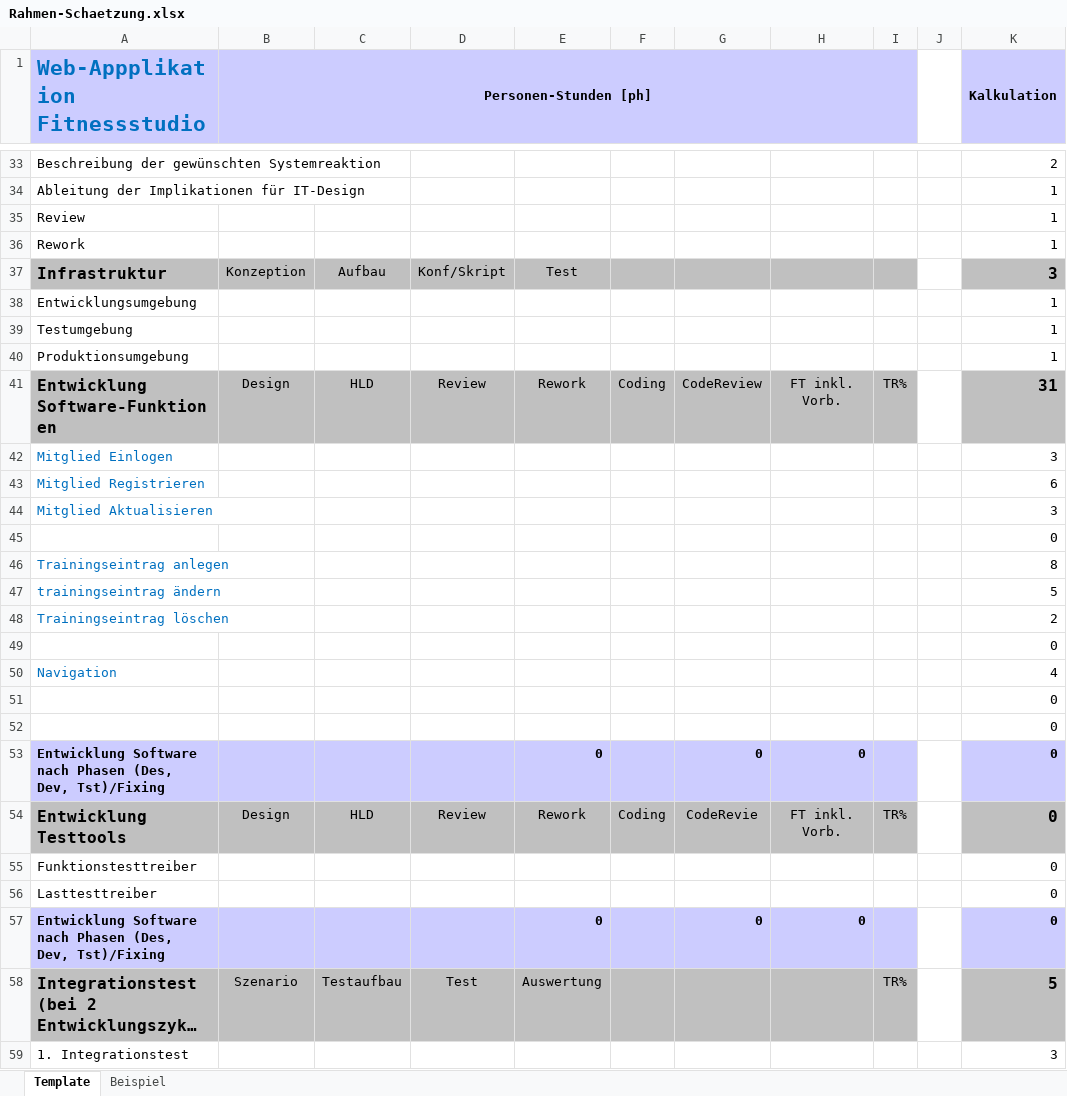
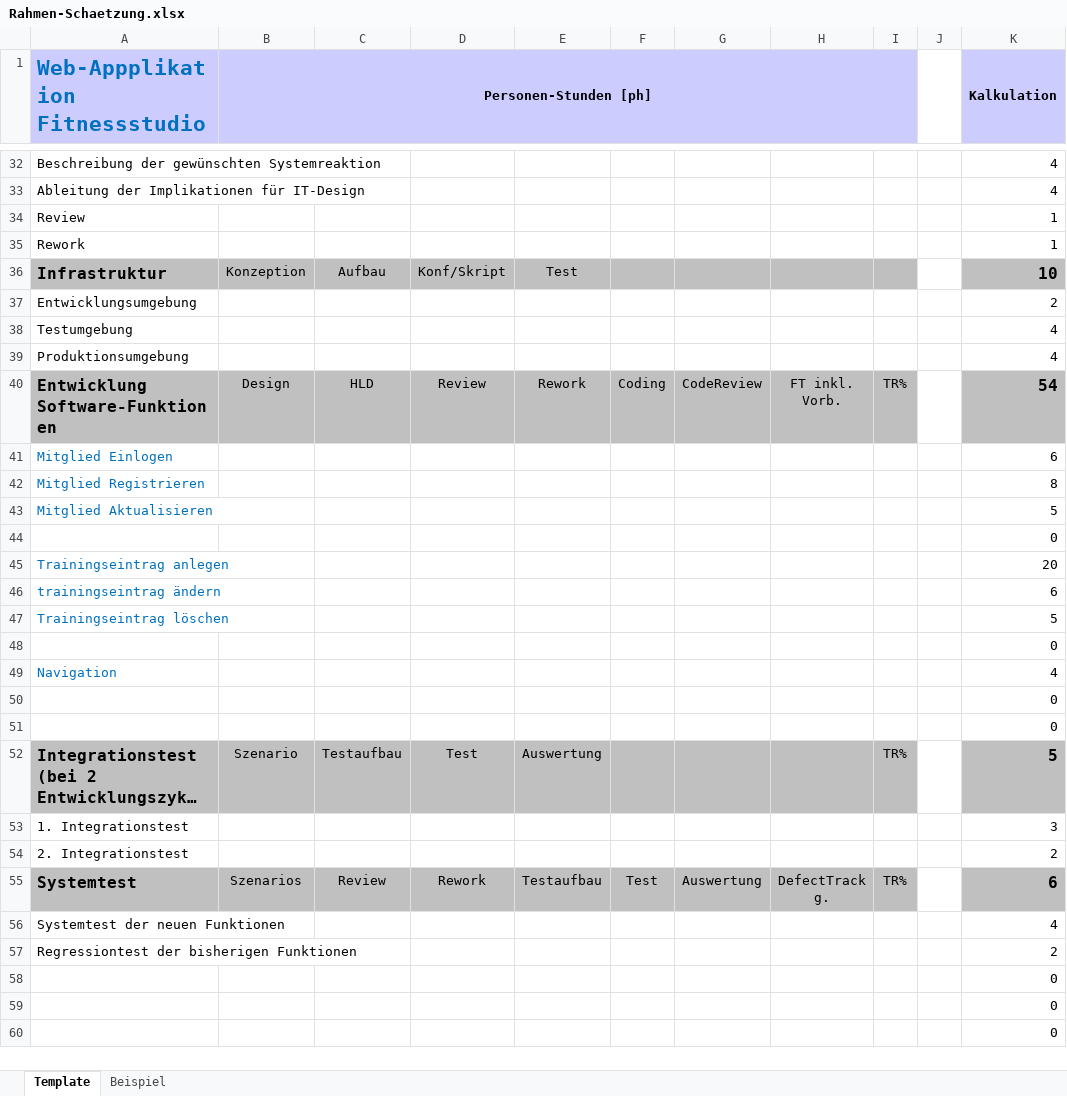
Before and after one commit to BenjaminS01/IT-Projekt, an Excel workbook: docu/Rahmen-Schaetzung.xlsx, sheet Template, drawn as a sheet; only a part is shown, gaps mark what is left out; the shorter side is filled out with more unchanged rows; long unchanged cells end in …; values as stored, in another font and other column widths than the file's, no borders; removed rows and columns are numbered as before the commit, all else as after; the diff covers the shown part only; the diff names each change by its address in the sheet, - before the commit and + after, or states it on an @@ line.

```diff
--- a/docu/Rahmen-Schaetzung.xlsx (sheet Template)
+++ b/docu/Rahmen-Schaetzung.xlsx (sheet Template)
-K32 (Kalkulation): 2
+K32 (Kalkulation): 4
-K33 (Kalkulation): 1
+K33 (Kalkulation): 4
-K36 (Kalkulation): 3
+K36 (Kalkulation): 10
-K37 (Kalkulation): 1
+K37 (Kalkulation): 2
-K38:K39 (Kalkulation): 1
+K38:K39 (Kalkulation): 4
-K40 (Kalkulation): 31
+K40 (Kalkulation): 54
-K41 (Kalkulation): 3
+K41 (Kalkulation): 6
-K42 (Kalkulation): 6
+K42 (Kalkulation): 8
-K43 (Kalkulation): 3
+K43 (Kalkulation): 5
-K45 (Kalkulation): 8
+K45 (Kalkulation): 20
-K46 (Kalkulation): 5
+K46 (Kalkulation): 6
-K47 (Kalkulation): 2
+K47 (Kalkulation): 5
-row 53: Entwicklung Software nach Phasen (Des, Dev, Tst)/Fixing |  |  |  | 0 |  | 0 | 0 |  |  | 0
-row 54: Entwicklung Testtools | Design | HLD | Review | Rework | Coding | CodeRevie | FT inkl. Vorb. | TR% |  | 0
-row 55: Funktionstesttreiber |  |  |  |  |  |  |  |  |  | 0
-row 56: Lasttesttreiber |  |  |  |  |  |  |  |  |  | 0
-row 57: Entwicklung Software nach Phasen (Des, Dev, Tst)/Fixing |  |  |  | 0 |  | 0 | 0 |  |  | 0
```
Also changed, not shown: 1 removed row and 17 edited cells elsewhere in this sheet, formulas that keep their value, 7 other files.
